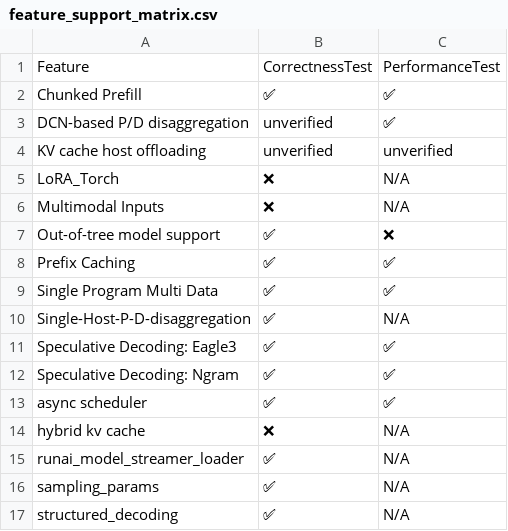
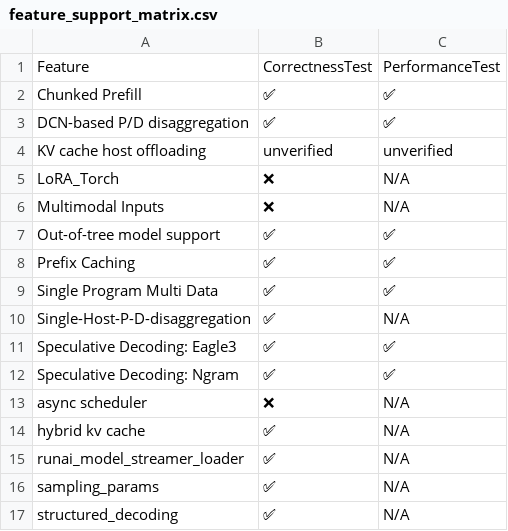
Before and after one commit to inkitori/claude-deepseek-v4, a CSV file: support_matrices/nightly/flax_nnx/v6/feature_support_matrix.csv, drawn as a sheet.

Commit message:
[skip ci] Update nightly support matrices for flax_nnx (v6/v7)
Signed-off-by: Buildkite Bot <buildkite-bot@users.noreply.github.com>

```diff
--- a/support_matrices/nightly/flax_nnx/v6/feature_support_matrix.csv
+++ b/support_matrices/nightly/flax_nnx/v6/feature_support_matrix.csv
@@ -2,3 +2,3 @@ Feature,CorrectnessTest,PerformanceTest
 "Chunked Prefill",✅,✅
-"DCN-based P/D disaggregation",unverified,✅
+"DCN-based P/D disaggregation",✅,✅
 "KV cache host offloading",unverified,unverified
@@ -6,3 +6,3 @@ Feature,CorrectnessTest,PerformanceTest
 "Multimodal Inputs",❌,N/A
-"Out-of-tree model support",✅,❌
+"Out-of-tree model support",✅,✅
 "Prefix Caching",✅,✅
@@ -12,4 +12,4 @@ Feature,CorrectnessTest,PerformanceTest
 "Speculative Decoding: Ngram",✅,✅
-"async scheduler",✅,✅
-"hybrid kv cache",❌,N/A
+"async scheduler",❌,N/A
+"hybrid kv cache",✅,N/A
 "runai_model_streamer_loader",✅,N/A
```
Also changed, not shown: support_matrices/nightly/flax_nnx/v7/feature_support_matrix.csv, support_matrices/nightly/flax_nnx/v7/text_only_model_support_matrix.csv, 5 other files.
